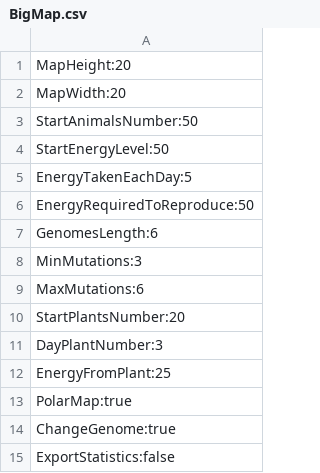
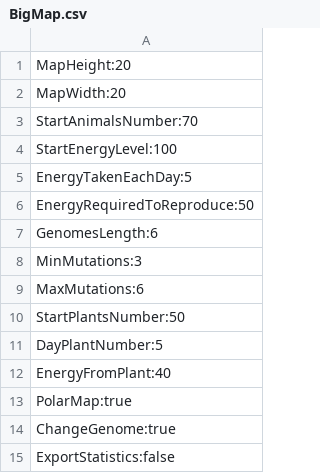
Before and after one commit to mmMarcinus/DarwinWorld, a CSV file: src/main/resources/parameters/BigMap.csv, drawn as a sheet.

Commit message:
Change in Import Map Parameters

```diff
--- a/src/main/resources/parameters/BigMap.csv
+++ b/src/main/resources/parameters/BigMap.csv
@@ -2,4 +2,4 @@ MapHeight:20
 MapWidth:20
-StartAnimalsNumber:50
-StartEnergyLevel:50
+StartAnimalsNumber:70
+StartEnergyLevel:100
 EnergyTakenEachDay:5
@@ -9,5 +9,5 @@ MinMutations:3
 MaxMutations:6
-StartPlantsNumber:20
-DayPlantNumber:3
-EnergyFromPlant:25
+StartPlantsNumber:50
+DayPlantNumber:5
+EnergyFromPlant:40
 PolarMap:true
```
Also changed, not shown: src/main/resources/parameters/MediumMap.csv, src/main/resources/parameters/SmallMap.csv, 1 other file.
